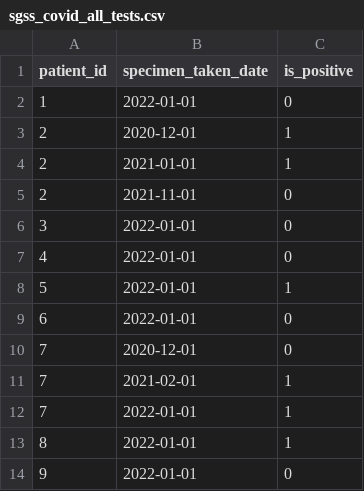
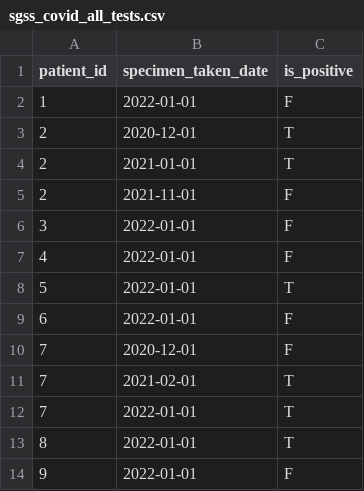
Before and after one commit to sebbacon/cis-pop-validation-ehrql-demo, a CSV file: dummy_data/sgss_covid_all_tests.csv, drawn as a sheet.

Commit message:
Fix sgss covid test dummy data
Switch to "T" and "F" for Booleans in CSVs, see https://github.com/opensafely-core/databuilder/pull/740

```diff
--- a/dummy_data/sgss_covid_all_tests.csv
+++ b/dummy_data/sgss_covid_all_tests.csv
@@ -1,14 +1,14 @@
 patient_id,specimen_taken_date,is_positive
-1,2022-01-01,0
-2,2020-12-01,1
-2,2021-01-01,1
-2,2021-11-01,0
-3,2022-01-01,0
-4,2022-01-01,0
-5,2022-01-01,1
-6,2022-01-01,0
-7,2020-12-01,0
-7,2021-02-01,1
-7,2022-01-01,1
-8,2022-01-01,1
-9,2022-01-01,0
+1,2022-01-01,F
+2,2020-12-01,T
+2,2021-01-01,T
+2,2021-11-01,F
+3,2022-01-01,F
+4,2022-01-01,F
+5,2022-01-01,T
+6,2022-01-01,F
+7,2020-12-01,F
+7,2021-02-01,T
+7,2022-01-01,T
+8,2022-01-01,T
+9,2022-01-01,F
```
